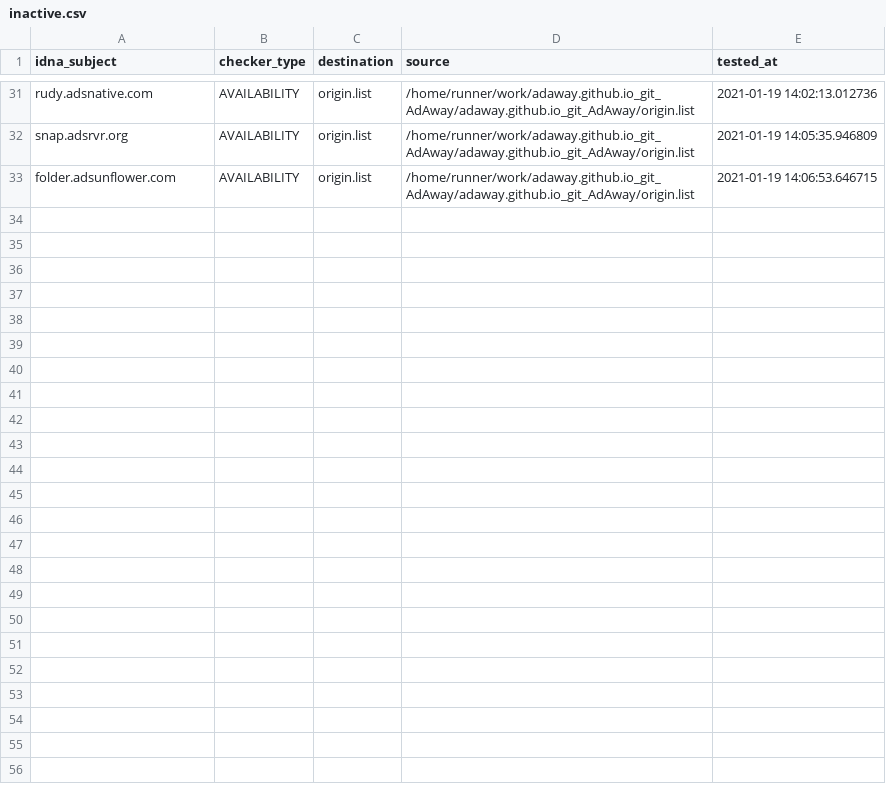
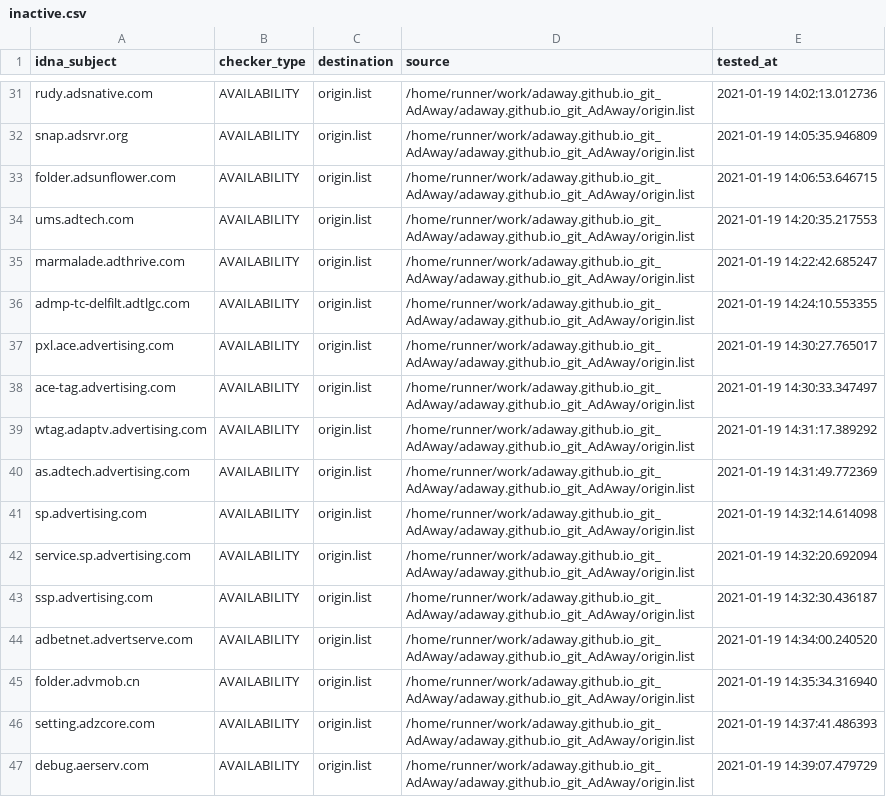
Before and after one commit to dead-hosts/adaway.github.io_git_AdAway, a CSV file: .pyfunceble/inactive.csv, drawn as a sheet; only a part is shown, gaps mark what is left out.

Commit message:
[Autosave][Dead-Hosts::adaway.github.io_git_AdAway]

```diff
--- a/.pyfunceble/inactive.csv
+++ b/.pyfunceble/inactive.csv
@@ -33 +33,15 @@ snap.adsrvr.org,AVAILABILITY,origin.list,/home/runner/work/adaway.github.io_git_
 folder.adsunflower.com,AVAILABILITY,origin.list,/home/runner/work/adaway.github.io_git_AdAway/adaway.github.io_git_AdAway/origin.list,2021-01-19 14:06:53.646715
+ums.adtech.com,AVAILABILITY,origin.list,/home/runner/work/adaway.github.io_git_AdAway/adaway.github.io_git_AdAway/origin.list,2021-01-19 14:20:35.217553
+marmalade.adthrive.com,AVAILABILITY,origin.list,/home/runner/work/adaway.github.io_git_AdAway/adaway.github.io_git_AdAway/origin.list,2021-01-19 14:22:42.685247
+admp-tc-delfilt.adtlgc.com,AVAILABILITY,origin.list,/home/runner/work/adaway.github.io_git_AdAway/adaway.github.io_git_AdAway/origin.list,2021-01-19 14:24:10.553355
+pxl.ace.advertising.com,AVAILABILITY,origin.list,/home/runner/work/adaway.github.io_git_AdAway/adaway.github.io_git_AdAway/origin.list,2021-01-19 14:30:27.765017
+ace-tag.advertising.com,AVAILABILITY,origin.list,/home/runner/work/adaway.github.io_git_AdAway/adaway.github.io_git_AdAway/origin.list,2021-01-19 14:30:33.347497
+wtag.adaptv.advertising.com,AVAILABILITY,origin.list,/home/runner/work/adaway.github.io_git_AdAway/adaway.github.io_git_AdAway/origin.list,2021-01-19 14:31:17.389292
+as.adtech.advertising.com,AVAILABILITY,origin.list,/home/runner/work/adaway.github.io_git_AdAway/adaway.github.io_git_AdAway/origin.list,2021-01-19 14:31:49.772369
+sp.advertising.com,AVAILABILITY,origin.list,/home/runner/work/adaway.github.io_git_AdAway/adaway.github.io_git_AdAway/origin.list,2021-01-19 14:32:14.614098
+service.sp.advertising.com,AVAILABILITY,origin.list,/home/runner/work/adaway.github.io_git_AdAway/adaway.github.io_git_AdAway/origin.list,2021-01-19 14:32:20.692094
+ssp.advertising.com,AVAILABILITY,origin.list,/home/runner/work/adaway.github.io_git_AdAway/adaway.github.io_git_AdAway/origin.list,2021-01-19 14:32:30.436187
+adbetnet.advertserve.com,AVAILABILITY,origin.list,/home/runner/work/adaway.github.io_git_AdAway/adaway.github.io_git_AdAway/origin.list,2021-01-19 14:34:00.240520
+folder.advmob.cn,AVAILABILITY,origin.list,/home/runner/work/adaway.github.io_git_AdAway/adaway.github.io_git_AdAway/origin.list,2021-01-19 14:35:34.316940
+setting.adzcore.com,AVAILABILITY,origin.list,/home/runner/work/adaway.github.io_git_AdAway/adaway.github.io_git_AdAway/origin.list,2021-01-19 14:37:41.486393
+debug.aerserv.com,AVAILABILITY,origin.list,/home/runner/work/adaway.github.io_git_AdAway/adaway.github.io_git_AdAway/origin.list,2021-01-19 14:39:07.479729
```
Also changed, not shown: .pyfunceble/whois.csv, 9 other files.
